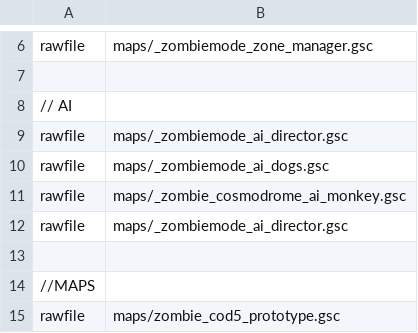
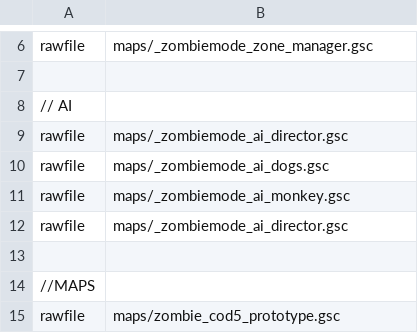
Before and after one commit to 5and5/BO1-SpeedRuns, a CSV file: mod.csv, drawn as a sheet; only a part is shown, gaps mark what is left out.

```diff
--- a/mod.csv
+++ b/mod.csv
@@ -10,3 +10,3 @@ rawfile,maps/_zombiemode_ai_director.gsc
 rawfile,maps/_zombiemode_ai_dogs.gsc
-rawfile,maps/_zombie_cosmodrome_ai_monkey.gsc
+rawfile,maps/_zombiemode_ai_monkey.gsc
 rawfile,maps/_zombiemode_ai_director.gsc
```
Also changed, not shown: 2 other files.
